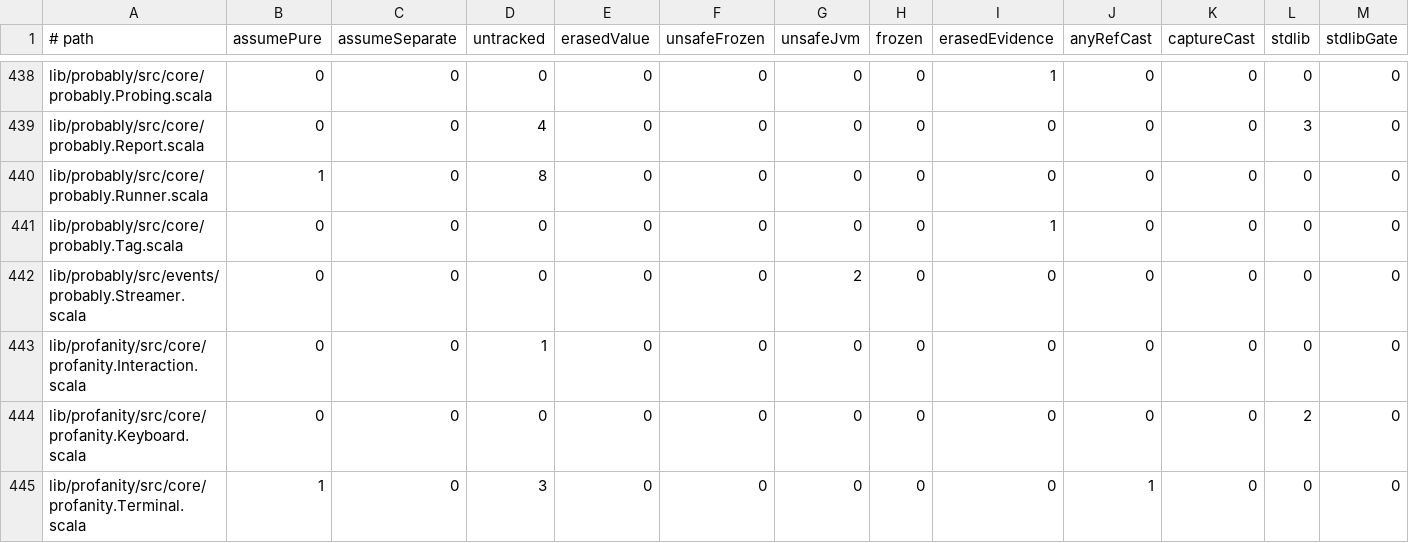
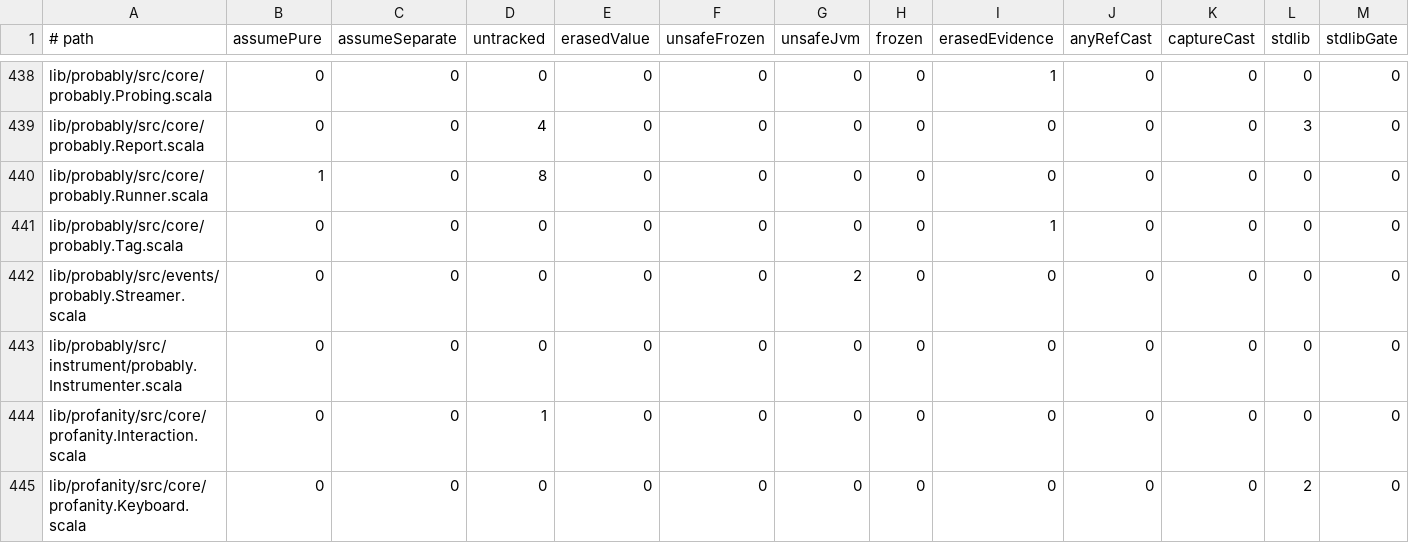
Before and after one commit to propensive/soundness, a TSV file: etc/escape-baseline.tsv, drawn as a sheet; only a part is shown, gaps mark what is left out; the shorter side is filled out with more unchanged rows; rows hold the shown columns only; the diff names each change by its address in the sheet, - before the commit and + after, or states it on an @@ line.

```diff
--- a/etc/escape-baseline.tsv
+++ b/etc/escape-baseline.tsv
+row 443: lib/probably/src/instrument/probably.Instrumenter.scala | 0 | 0 | 0 | 0 | 0 | 0 | 0 | 0 | 0 | 0 | 0 | 0
```
Also changed, not shown: doc/compatibility.tsv, 8 other files.
